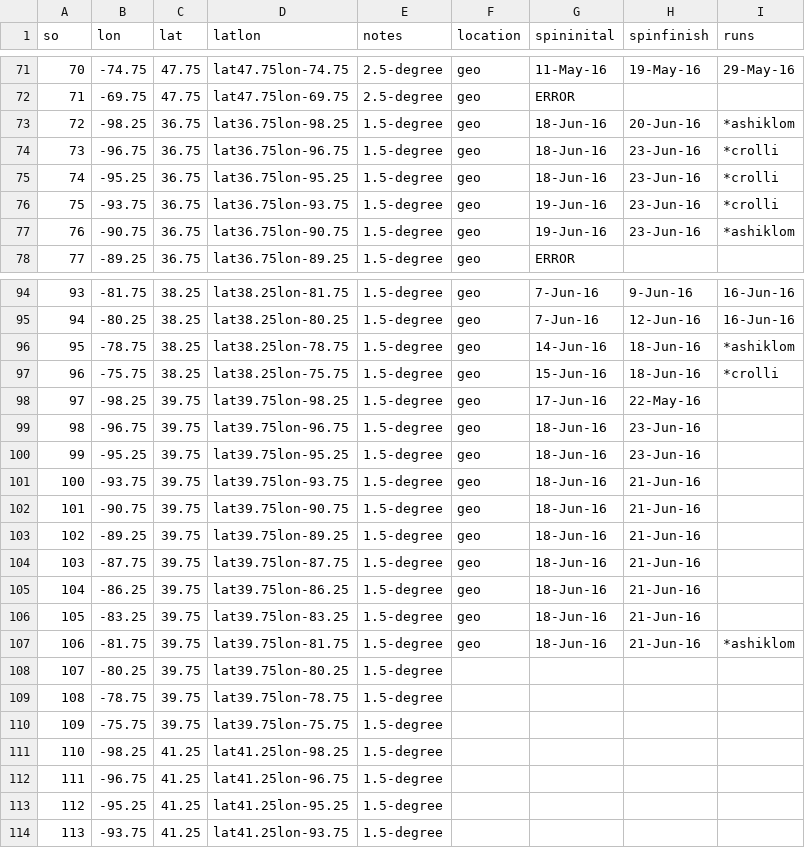
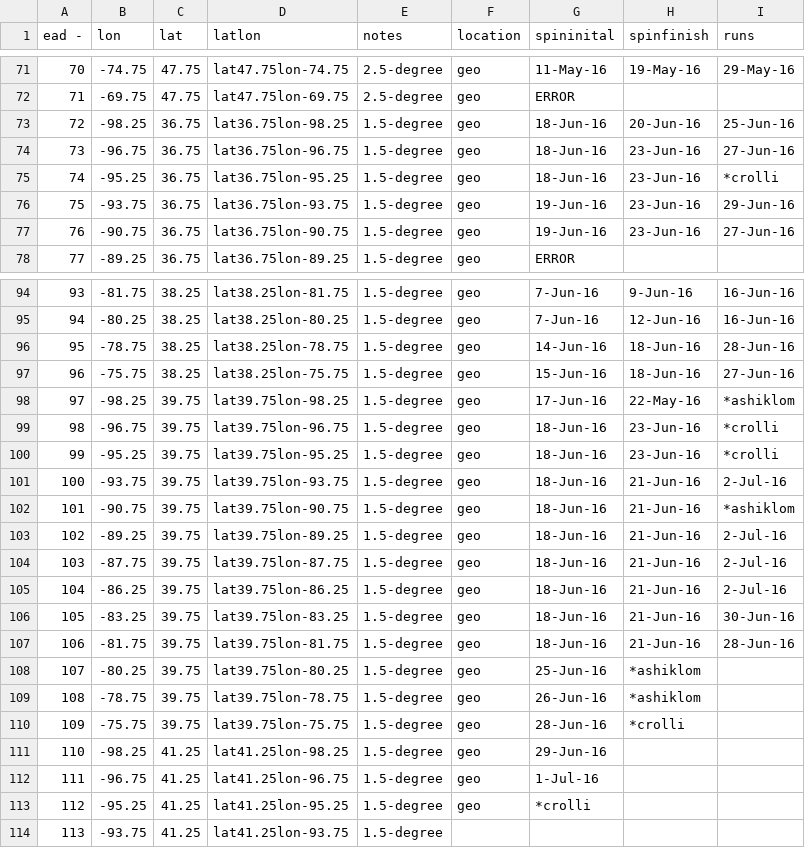
Before and after one commit to crollinson/ED_PalEON, a CSV file: MIP2_Region/0_setup/Paleon_MIP_Phase2_ED_Order_Status.csv, drawn as a sheet; only a part is shown, gaps mark what is left out; the diff names each change by its address in the sheet, - before the commit and + after, or states it on an @@ line.

Commit message:
Status Update

```diff
--- a/MIP2_Region/0_setup/Paleon_MIP_Phase2_ED_Order_Status.csv
+++ b/MIP2_Region/0_setup/Paleon_MIP_Phase2_ED_Order_Status.csv
-A1: so
+A1: ead -
-I73 (runs): *ashiklom
+I73 (runs): 25-Jun-16
-I74 (runs): *crolli
+I74 (runs): 27-Jun-16
-I76 (runs): *crolli
+I76 (runs): 29-Jun-16
-I77 (runs): *ashiklom
+I77 (runs): 27-Jun-16
-I96 (runs): *ashiklom
+I96 (runs): 28-Jun-16
-I97 (runs): *crolli
+I97 (runs): 27-Jun-16
-I98 (runs): (empty)
+I98 (runs): *ashiklom
-I99:I100 (runs): (empty)
+I99:I100 (runs): *crolli
-I101 (runs): (empty)
+I101 (runs): 2-Jul-16
-I102 (runs): (empty)
+I102 (runs): *ashiklom
-I103:I105 (runs): (empty)
+I103:I105 (runs): 2-Jul-16
-I106 (runs): (empty)
+I106 (runs): 30-Jun-16
-I107 (runs): *ashiklom
+I107 (runs): 28-Jun-16
-F108:F113 (location): (empty)
+F108:F113 (location): geo
-G108 (spininital): (empty)
+G108 (spininital): 25-Jun-16
-H108:H109 (spinfinish): (empty)
+H108:H109 (spinfinish): *ashiklom
-G109 (spininital): (empty)
+G109 (spininital): 26-Jun-16
-G110 (spininital): (empty)
+G110 (spininital): 28-Jun-16
-H110 (spinfinish): (empty)
+H110 (spinfinish): *crolli
-G111 (spininital): (empty)
+G111 (spininital): 29-Jun-16
-G112 (spininital): (empty)
+G112 (spininital): 1-Jul-16
-G113 (spininital): (empty)
+G113 (spininital): *crolli
```
Also changed, not shown: 1 other file.
